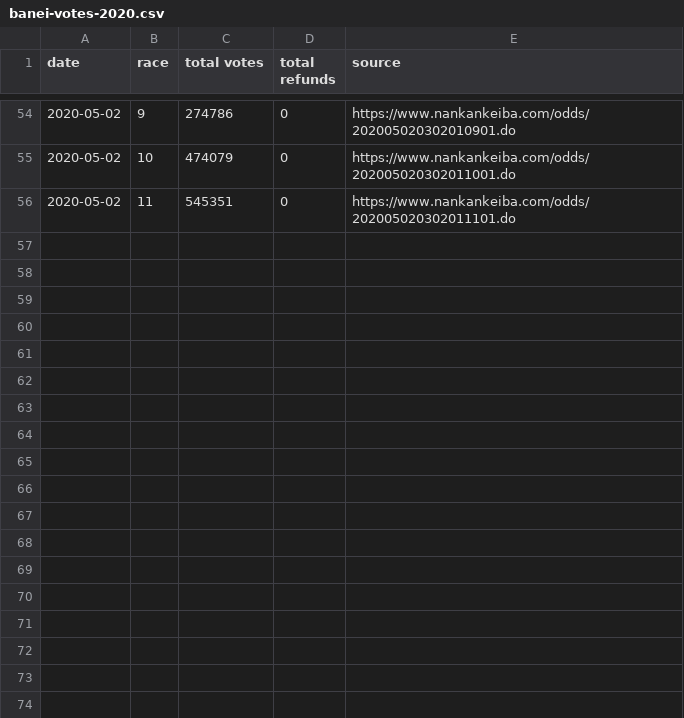
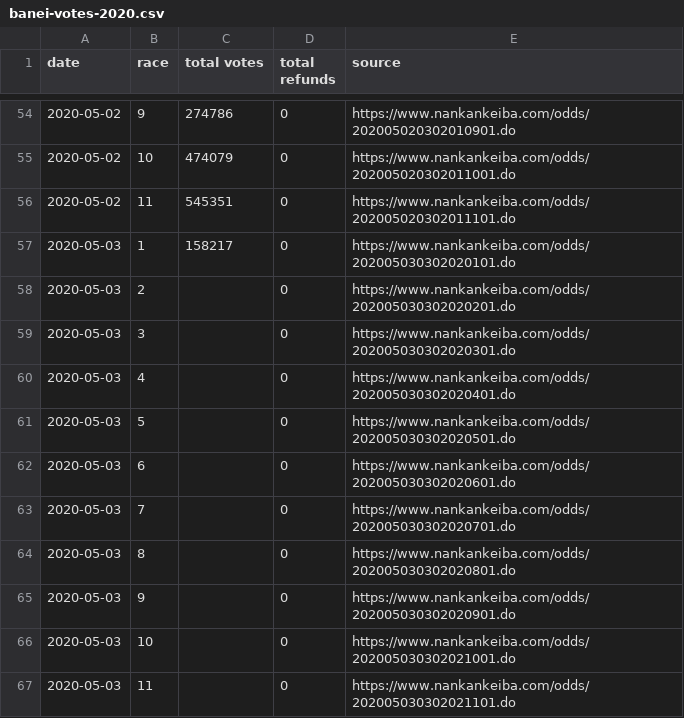
Before and after one commit to yuw/banei-votes, a CSV file: banei-votes-2020.csv, drawn as a sheet; only a part is shown, gaps mark what is left out; the diff names each change by its address in the sheet, - before the commit and + after, or states it on an @@ line.

Commit message:
1R

```diff
--- a/banei-votes-2020.csv
+++ b/banei-votes-2020.csv
+row 57: 2020-05-03 | 1 | 158217 | 0 | https://www.nankankeiba.com/odds/202005030302020101.do
+row 58: 2020-05-03 | 2 |  | 0 | https://www.nankankeiba.com/odds/202005030302020201.do
+row 59: 2020-05-03 | 3 |  | 0 | https://www.nankankeiba.com/odds/202005030302020301.do
+row 60: 2020-05-03 | 4 |  | 0 | https://www.nankankeiba.com/odds/202005030302020401.do
+row 61: 2020-05-03 | 5 |  | 0 | https://www.nankankeiba.com/odds/202005030302020501.do
+row 62: 2020-05-03 | 6 |  | 0 | https://www.nankankeiba.com/odds/202005030302020601.do
+row 63: 2020-05-03 | 7 |  | 0 | https://www.nankankeiba.com/odds/202005030302020701.do
+row 64: 2020-05-03 | 8 |  | 0 | https://www.nankankeiba.com/odds/202005030302020801.do
+row 65: 2020-05-03 | 9 |  | 0 | https://www.nankankeiba.com/odds/202005030302020901.do
+row 66: 2020-05-03 | 10 |  | 0 | https://www.nankankeiba.com/odds/202005030302021001.do
+row 67: 2020-05-03 | 11 |  | 0 | https://www.nankankeiba.com/odds/202005030302021101.do
```
